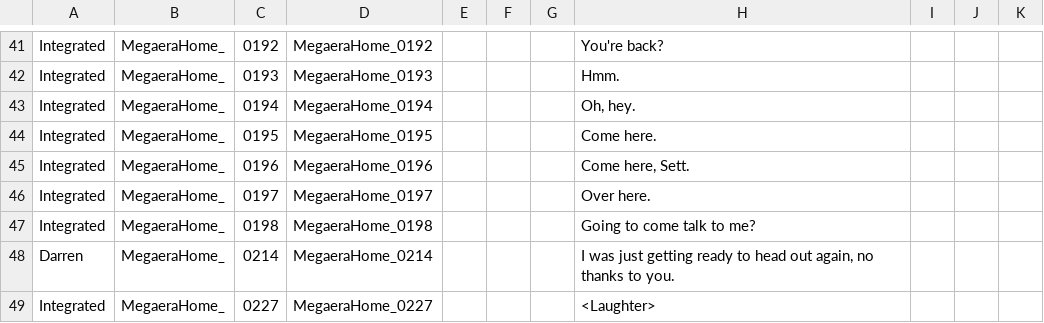
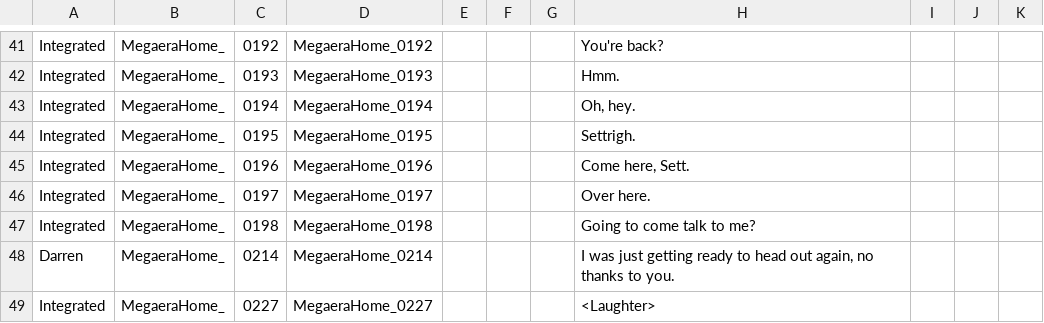
Before and after one commit to hongbeans/hades-sett, a CSV file: Subtitles/MegaeraHome.csv, drawn as a sheet; only a part is shown, gaps mark what is left out.

```diff
--- a/Subtitles/MegaeraHome.csv
+++ b/Subtitles/MegaeraHome.csv
@@ -43,3 +43,3 @@ Integrated,MegaeraHome_,0193,MegaeraHome_0193,,,,Hmm.,,,
 Integrated,MegaeraHome_,0194,MegaeraHome_0194,,,,"Oh, hey.",,,
-Integrated,MegaeraHome_,0195,MegaeraHome_0195,,,,Come here.,,,
+Integrated,MegaeraHome_,0195,MegaeraHome_0195,,,,Settrigh.,,,
 Integrated,MegaeraHome_,0196,MegaeraHome_0196,,,,"Come here, Sett.",,,
```
Also changed, not shown: Subtitles/Thanatos.csv, Subtitles/ZagreusField.csv, 2 other files.
